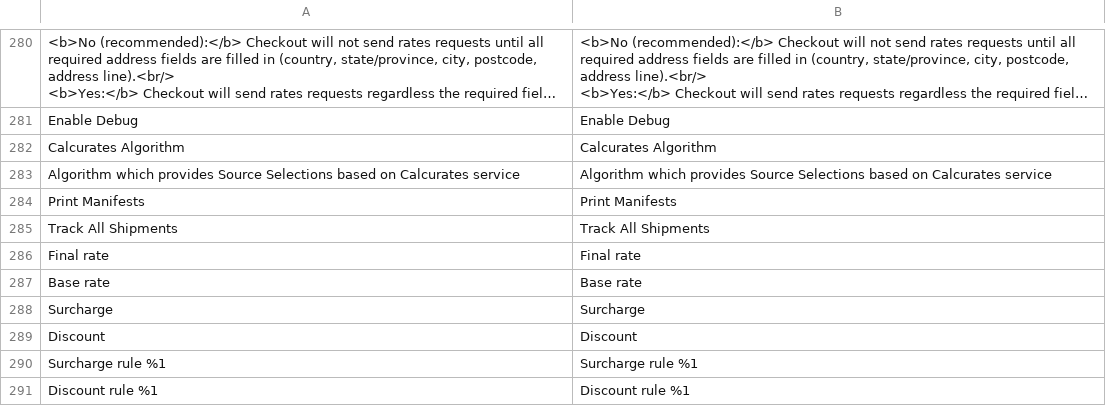
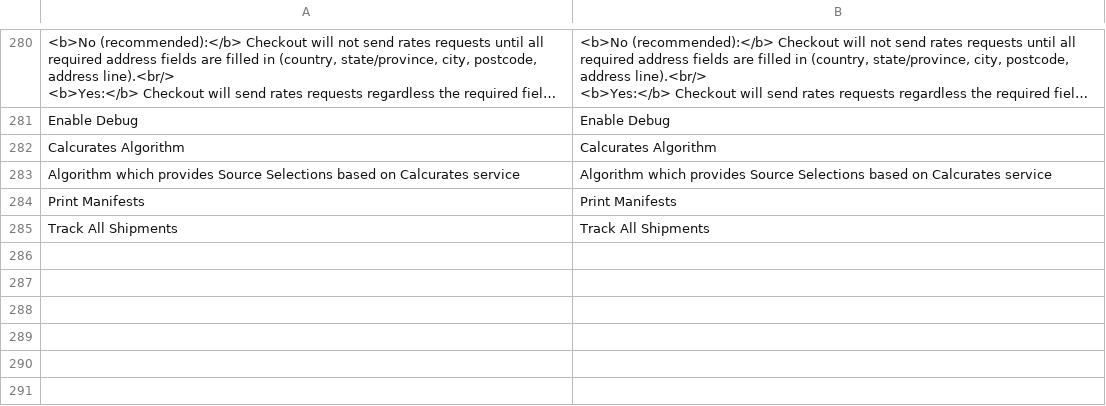
Before and after one commit to calcurates/module-magento, a CSV file: i18n/en_US.csv, drawn as a sheet; only a part is shown, gaps mark what is left out; long unchanged cells end in …; the diff names each change by its address in the sheet, - before the commit and + after, or states it on an @@ line.

Commit message:
refactor: remove rate price information handling from shipping methods
- Removed RATE_PRICE_INFO constant and associated methods from RateDataInterface and RateData.
- Eliminated RatePrice class and its dependencies from ShippingMethodConverterPlugin.
- Updated frontend templates to remove rate price display elements.
- Cleaned up CSS by removing styles related to rate prices.
Refs: SAAS-7394

```diff
--- a/i18n/en_US.csv
+++ b/i18n/en_US.csv
-row 286: Final rate | Final rate
-row 287: Base rate | Base rate
-row 288: Surcharge | Surcharge
-row 289: Discount | Discount
-row 290: Surcharge rule %1 | Surcharge rule %1
-row 291: Discount rule %1 | Discount rule %1
```
Also changed, not shown: 7 other files.
